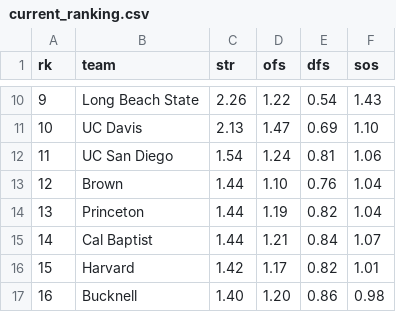
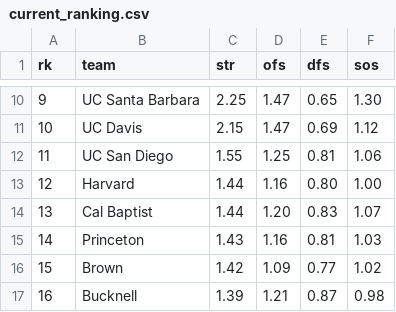
Before and after one commit to octonion/water_polo, a CSV file: men/sos/current_ranking.csv, drawn as a sheet; only a part is shown, gaps mark what is left out; the diff covers the shown part only.

```diff
--- a/men/sos/current_ranking.csv
+++ b/men/sos/current_ranking.csv
@@ -10,8 +10,8 @@ rk,team,str,ofs,dfs,sos
-9,Long Beach State,2.26,1.22,0.54,1.43
-10,UC Davis,2.13,1.47,0.69,1.10
-11,UC San Diego,1.54,1.24,0.81,1.06
-12,Brown,1.44,1.10,0.76,1.04
-13,Princeton,1.44,1.19,0.82,1.04
-14,Cal Baptist,1.44,1.21,0.84,1.07
-15,Harvard,1.42,1.17,0.82,1.01
-16,Bucknell,1.40,1.20,0.86,0.98
+9,UC Santa Barbara,2.25,1.47,0.65,1.30
+10,UC Davis,2.15,1.47,0.69,1.12
+11,UC San Diego,1.55,1.25,0.81,1.06
+12,Harvard,1.44,1.16,0.80,1.00
+13,Cal Baptist,1.44,1.20,0.83,1.07
+14,Princeton,1.43,1.16,0.81,1.03
+15,Brown,1.42,1.09,0.77,1.02
+16,Bucknell,1.39,1.21,0.87,0.98
```
Also changed, not shown: 148 edited cells elsewhere in this file, men/csv/games_2016.csv, 2 other files.
